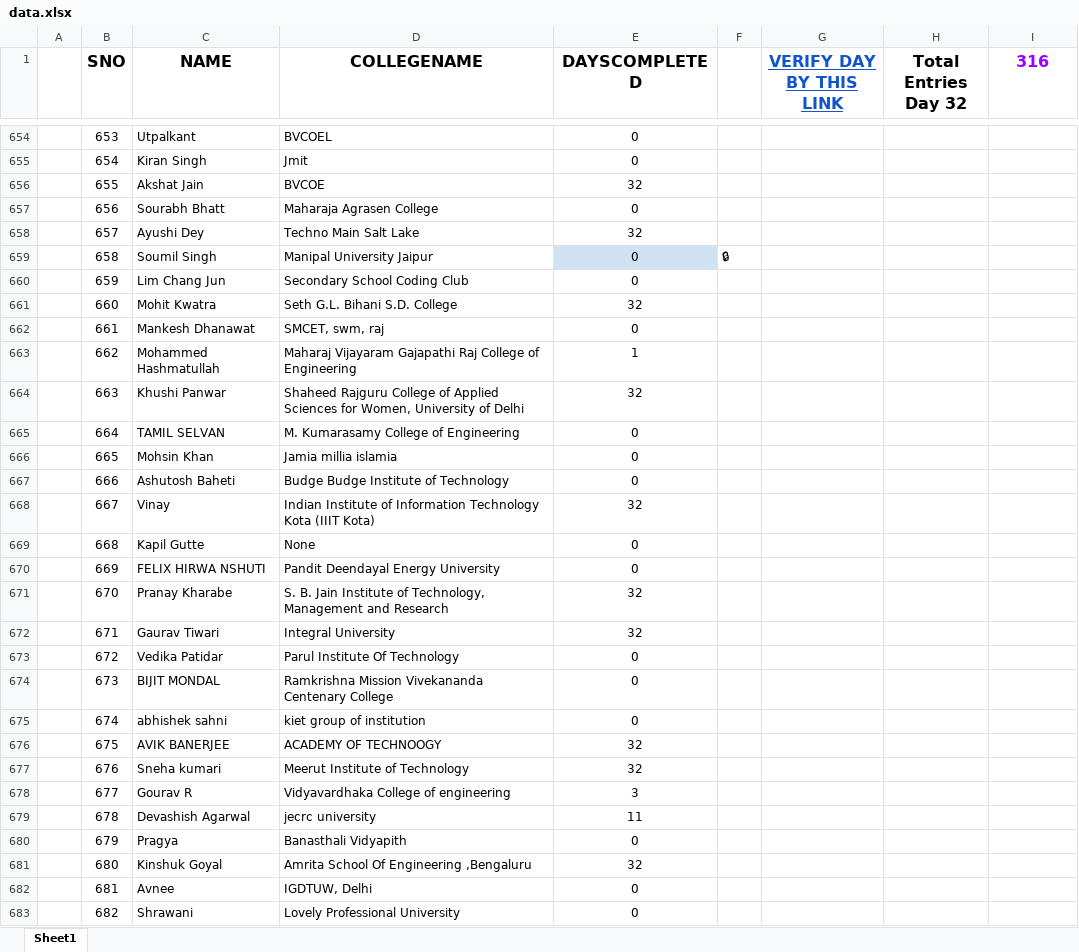
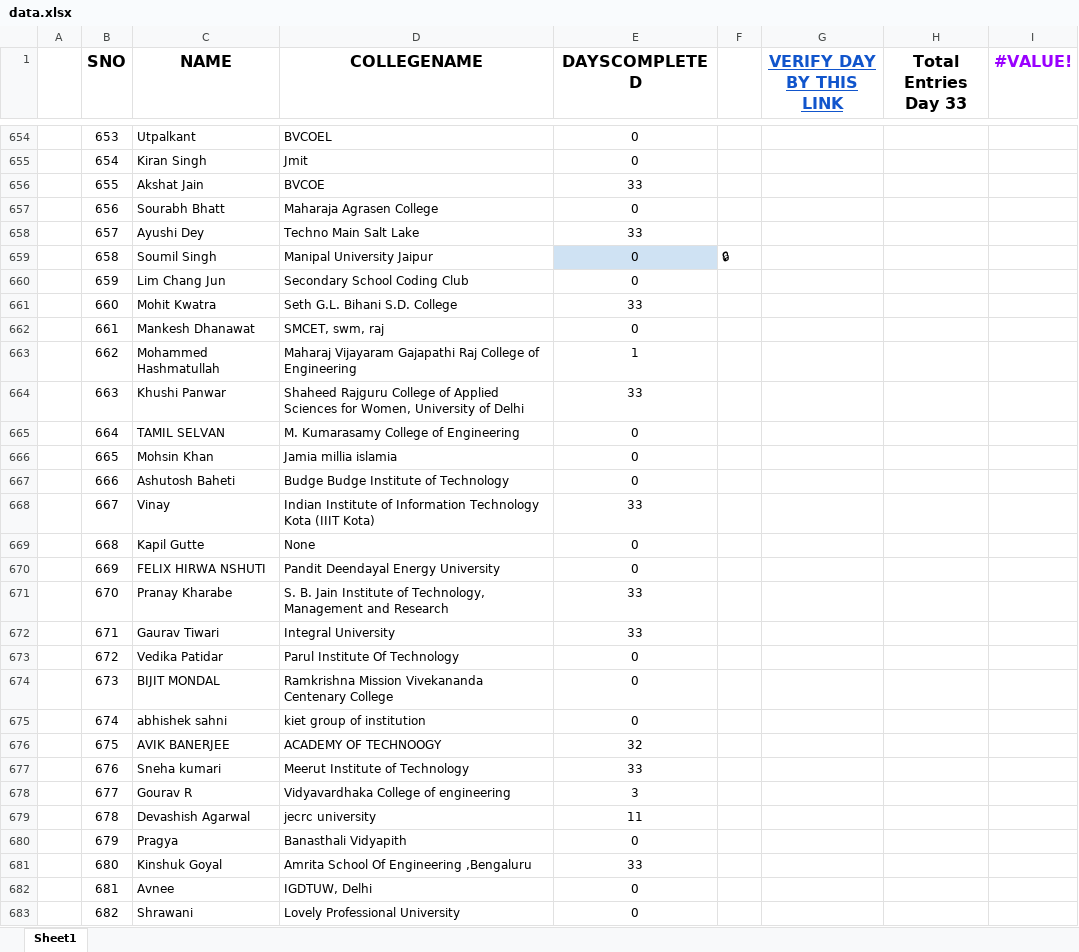
Before and after one commit to SauravMukherjee44/100-Days-of-Code-CodeIN-Progress-Report, an Excel workbook: data.xlsx, sheet Sheet1, drawn as a sheet; only a part is shown, gaps mark what is left out; values as stored, in another font and other column widths than the file's, no borders; charts and pictures and conditional formats and table styles not drawn; the diff covers the shown part only; the diff names each change by its address in the sheet, - before the commit and + after, or states it on an @@ line.

```diff
--- a/data.xlsx (sheet Sheet1)
+++ b/data.xlsx (sheet Sheet1)
-H1: Total Entries Day 32
+H1: Total Entries Day 33
-I1: 316
+I1: #VALUE!
-E656 (DAYSCOMPLETED): 32
+E656 (DAYSCOMPLETED): 33
-E658 (DAYSCOMPLETED): 32
+E658 (DAYSCOMPLETED): 33
-E661 (DAYSCOMPLETED): 32
+E661 (DAYSCOMPLETED): 33
-E664 (DAYSCOMPLETED): 32
+E664 (DAYSCOMPLETED): 33
-E668 (DAYSCOMPLETED): 32
+E668 (DAYSCOMPLETED): 33
-E671:E672 (DAYSCOMPLETED): 32
+E671:E672 (DAYSCOMPLETED): 33
-E677 (DAYSCOMPLETED): 32
+E677 (DAYSCOMPLETED): 33
-E681 (DAYSCOMPLETED): 32
+E681 (DAYSCOMPLETED): 33
```
Also changed, not shown: 299 edited cells elsewhere in this sheet.
